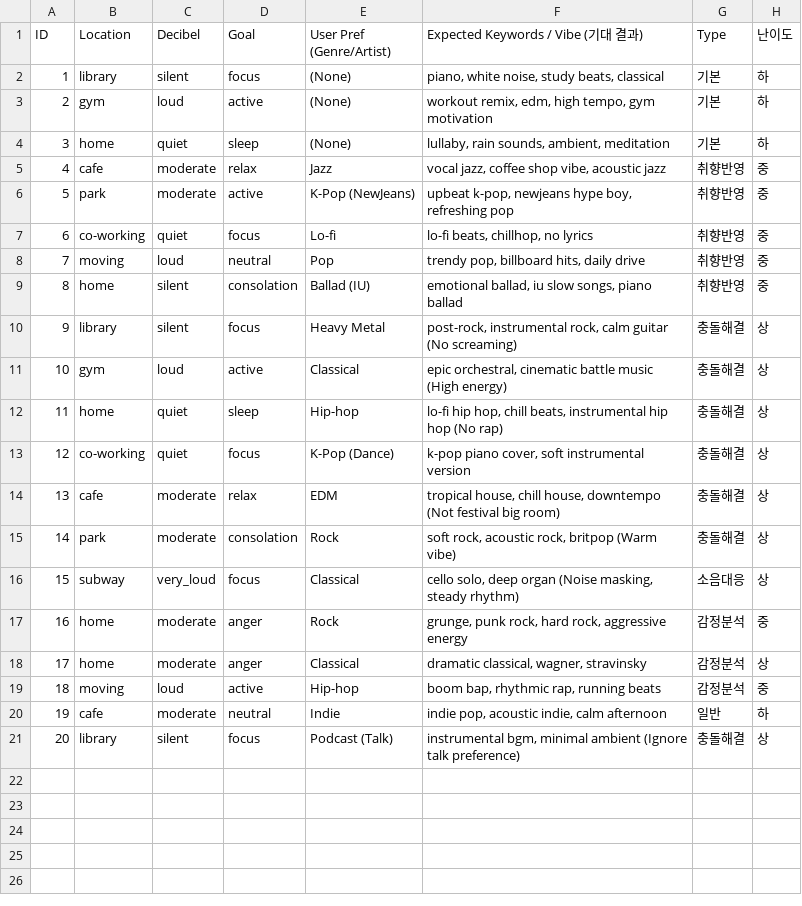
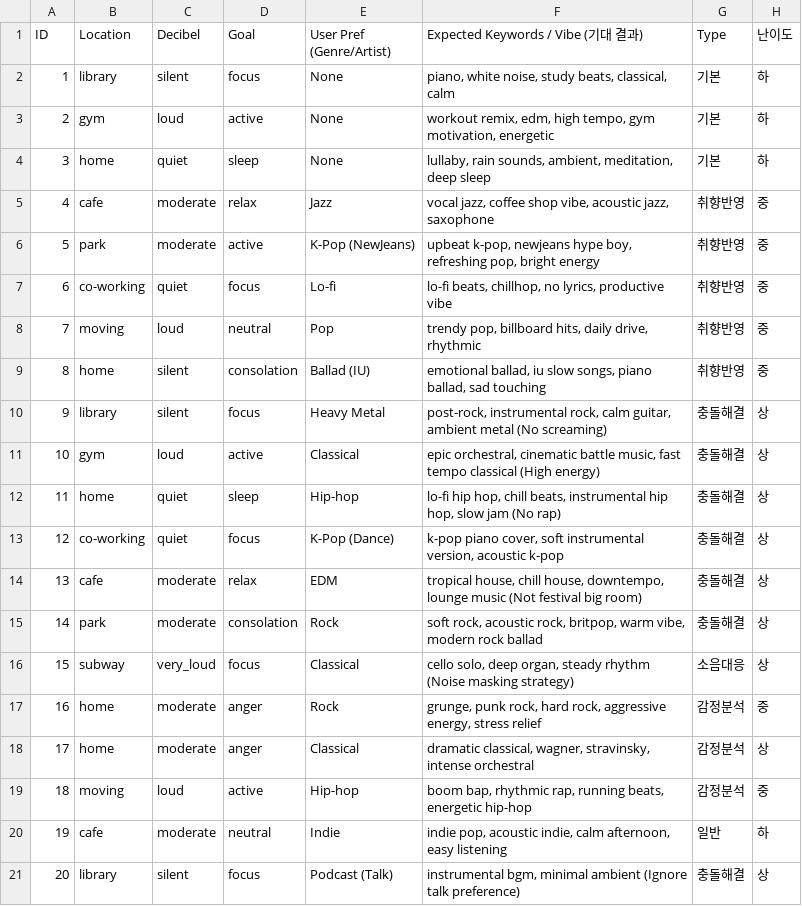
Before and after one commit to seonu-lee/soundscape_project, a CSV file: NEW/src/evaluation_set_v1.csv, drawn as a sheet.

```diff
--- a/NEW/src/evaluation_set_v1.csv
+++ b/NEW/src/evaluation_set_v1.csv
@@ -1,21 +1,21 @@
 ID,Location,Decibel,Goal,User Pref (Genre/Artist),Expected Keywords / Vibe (기대 결과),Type,난이도
-1,library,silent,focus,(None),"piano, white noise, study beats, classical",기본,하
-2,gym,loud,active,(None),"workout remix, edm, high tempo, gym motivation",기본,하
-3,home,quiet,sleep,(None),"lullaby, rain sounds, ambient, meditation",기본,하
-4,cafe,moderate,relax,Jazz,"vocal jazz, coffee shop vibe, acoustic jazz",취향반영,중
-5,park,moderate,active,K-Pop (NewJeans),"upbeat k-pop, newjeans hype boy, refreshing pop",취향반영,중
-6,co-working,quiet,focus,Lo-fi,"lo-fi beats, chillhop, no lyrics",취향반영,중
-7,moving,loud,neutral,Pop,"trendy pop, billboard hits, daily drive",취향반영,중
-8,home,silent,consolation,Ballad (IU),"emotional ballad, iu slow songs, piano ballad",취향반영,중
-9,library,silent,focus,Heavy Metal,"post-rock, instrumental rock, calm guitar (No screaming)",충돌해결,상
-10,gym,loud,active,Classical,"epic orchestral, cinematic battle music (High energy)",충돌해결,상
-11,home,quiet,sleep,Hip-hop,"lo-fi hip hop, chill beats, instrumental hip hop (No rap)",충돌해결,상
-12,co-working,quiet,focus,K-Pop (Dance),"k-pop piano cover, soft instrumental version",충돌해결,상
-13,cafe,moderate,relax,EDM,"tropical house, chill house, downtempo (Not festival big room)",충돌해결,상
-14,park,moderate,consolation,Rock,"soft rock, acoustic rock, britpop (Warm vibe)",충돌해결,상
-15,subway,very_loud,focus,Classical,"cello solo, deep organ (Noise masking, steady rhythm)",소음대응,상
-16,home,moderate,anger,Rock,"grunge, punk rock, hard rock, aggressive energy",감정분석,중
-17,home,moderate,anger,Classical,"dramatic classical, wagner, stravinsky",감정분석,상
-18,moving,loud,active,Hip-hop,"boom bap, rhythmic rap, running beats",감정분석,중
-19,cafe,moderate,neutral,Indie,"indie pop, acoustic indie, calm afternoon",일반,하
+1,library,silent,focus,None,"piano, white noise, study beats, classical, calm",기본,하
+2,gym,loud,active,None,"workout remix, edm, high tempo, gym motivation, energetic",기본,하
+3,home,quiet,sleep,None,"lullaby, rain sounds, ambient, meditation, deep sleep",기본,하
+4,cafe,moderate,relax,Jazz,"vocal jazz, coffee shop vibe, acoustic jazz, saxophone",취향반영,중
+5,park,moderate,active,K-Pop (NewJeans),"upbeat k-pop, newjeans hype boy, refreshing pop, bright energy",취향반영,중
+6,co-working,quiet,focus,Lo-fi,"lo-fi beats, chillhop, no lyrics, productive vibe",취향반영,중
+7,moving,loud,neutral,Pop,"trendy pop, billboard hits, daily drive, rhythmic",취향반영,중
+8,home,silent,consolation,Ballad (IU),"emotional ballad, iu slow songs, piano ballad, sad touching",취향반영,중
+9,library,silent,focus,Heavy Metal,"post-rock, instrumental rock, calm guitar, ambient metal (No screaming)",충돌해결,상
+10,gym,loud,active,Classical,"epic orchestral, cinematic battle music, fast tempo classical (High energy)",충돌해결,상
+11,home,quiet,sleep,Hip-hop,"lo-fi hip hop, chill beats, instrumental hip hop, slow jam (No rap)",충돌해결,상
+12,co-working,quiet,focus,K-Pop (Dance),"k-pop piano cover, soft instrumental version, acoustic k-pop",충돌해결,상
+13,cafe,moderate,relax,EDM,"tropical house, chill house, downtempo, lounge music (Not festival big room)",충돌해결,상
+14,park,moderate,consolation,Rock,"soft rock, acoustic rock, britpop, warm vibe, modern rock ballad",충돌해결,상
+15,subway,very_loud,focus,Classical,"cello solo, deep organ, steady rhythm (Noise masking strategy)",소음대응,상
+16,home,moderate,anger,Rock,"grunge, punk rock, hard rock, aggressive energy, stress relief",감정분석,중
+17,home,moderate,anger,Classical,"dramatic classical, wagner, stravinsky, intense orchestral",감정분석,상
+18,moving,loud,active,Hip-hop,"boom bap, rhythmic rap, running beats, energetic hip-hop",감정분석,중
+19,cafe,moderate,neutral,Indie,"indie pop, acoustic indie, calm afternoon, easy listening",일반,하
 20,library,silent,focus,Podcast (Talk),"instrumental bgm, minimal ambient (Ignore talk preference)",충돌해결,상
```
Also changed, not shown: 5 other files.
